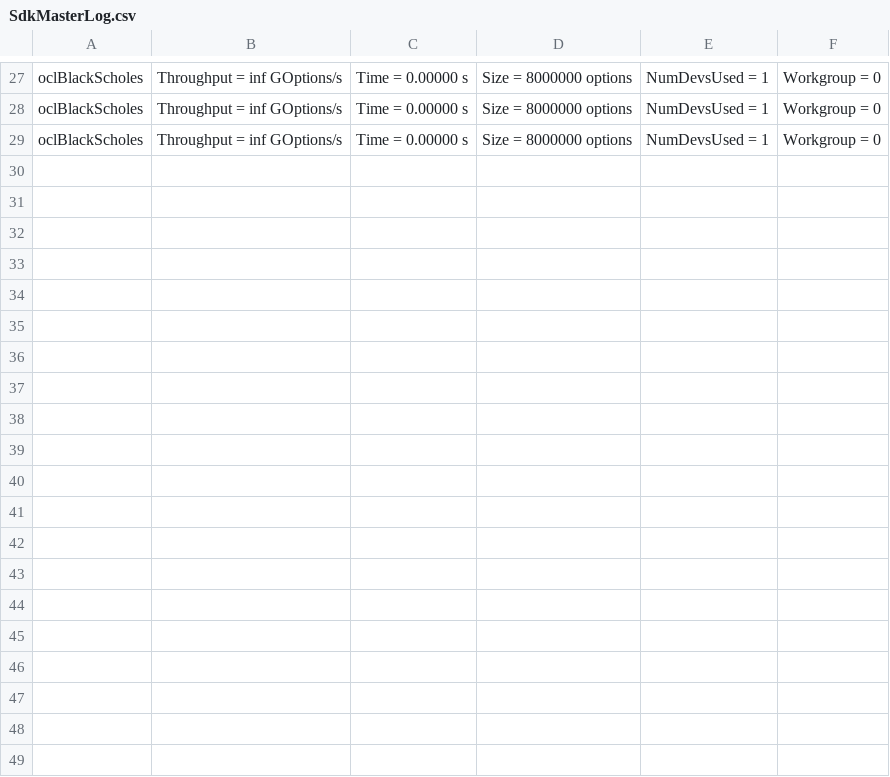
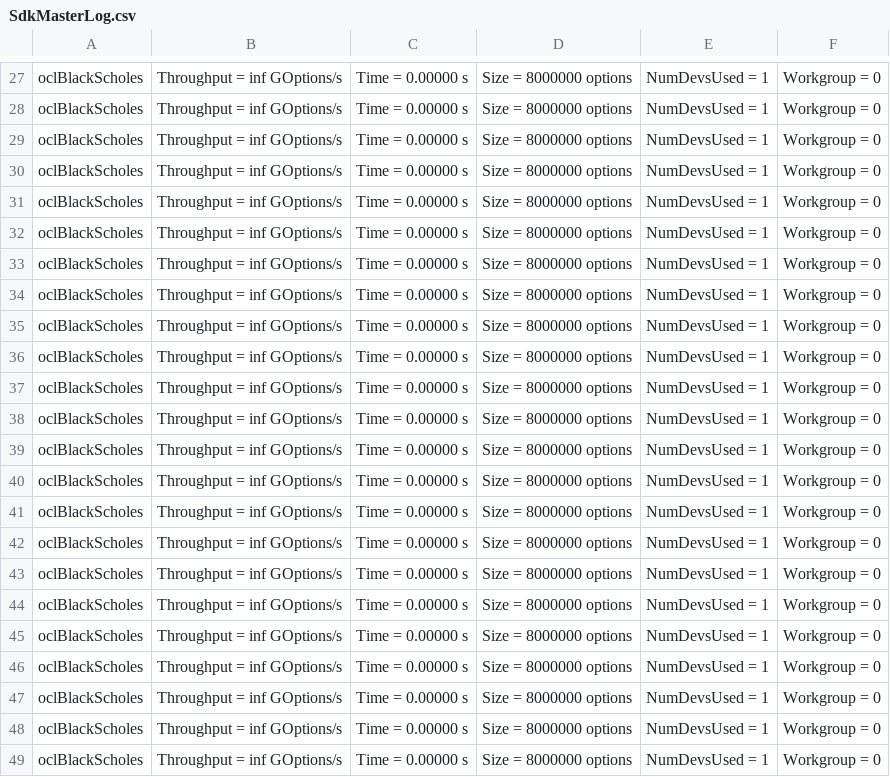
Before and after one commit to NatTuck/cakemark, a CSV file: benchmarks/NV-OCL/oclBlackScholes/SdkMasterLog.csv, drawn as a sheet; only a part is shown, gaps mark what is left out; the diff covers the shown part only; the diff names each change by its address in the sheet, - before the commit and + after, or states it on an @@ line.

```diff
--- a/benchmarks/NV-OCL/oclBlackScholes/SdkMasterLog.csv
+++ b/benchmarks/NV-OCL/oclBlackScholes/SdkMasterLog.csv
+row 30: oclBlackScholes | Throughput = inf GOptions/s | Time = 0.00000 s | Size = 8000000 options | NumDevsUsed = 1 | Workgroup = 0
+row 31: oclBlackScholes | Throughput = inf GOptions/s | Time = 0.00000 s | Size = 8000000 options | NumDevsUsed = 1 | Workgroup = 0
+row 32: oclBlackScholes | Throughput = inf GOptions/s | Time = 0.00000 s | Size = 8000000 options | NumDevsUsed = 1 | Workgroup = 0
+row 33: oclBlackScholes | Throughput = inf GOptions/s | Time = 0.00000 s | Size = 8000000 options | NumDevsUsed = 1 | Workgroup = 0
+row 34: oclBlackScholes | Throughput = inf GOptions/s | Time = 0.00000 s | Size = 8000000 options | NumDevsUsed = 1 | Workgroup = 0
+row 35: oclBlackScholes | Throughput = inf GOptions/s | Time = 0.00000 s | Size = 8000000 options | NumDevsUsed = 1 | Workgroup = 0
+row 36: oclBlackScholes | Throughput = inf GOptions/s | Time = 0.00000 s | Size = 8000000 options | NumDevsUsed = 1 | Workgroup = 0
+row 37: oclBlackScholes | Throughput = inf GOptions/s | Time = 0.00000 s | Size = 8000000 options | NumDevsUsed = 1 | Workgroup = 0
+row 38: oclBlackScholes | Throughput = inf GOptions/s | Time = 0.00000 s | Size = 8000000 options | NumDevsUsed = 1 | Workgroup = 0
+row 39: oclBlackScholes | Throughput = inf GOptions/s | Time = 0.00000 s | Size = 8000000 options | NumDevsUsed = 1 | Workgroup = 0
+row 40: oclBlackScholes | Throughput = inf GOptions/s | Time = 0.00000 s | Size = 8000000 options | NumDevsUsed = 1 | Workgroup = 0
+row 41: oclBlackScholes | Throughput = inf GOptions/s | Time = 0.00000 s | Size = 8000000 options | NumDevsUsed = 1 | Workgroup = 0
+row 42: oclBlackScholes | Throughput = inf GOptions/s | Time = 0.00000 s | Size = 8000000 options | NumDevsUsed = 1 | Workgroup = 0
+row 43: oclBlackScholes | Throughput = inf GOptions/s | Time = 0.00000 s | Size = 8000000 options | NumDevsUsed = 1 | Workgroup = 0
+row 44: oclBlackScholes | Throughput = inf GOptions/s | Time = 0.00000 s | Size = 8000000 options | NumDevsUsed = 1 | Workgroup = 0
+row 45: oclBlackScholes | Throughput = inf GOptions/s | Time = 0.00000 s | Size = 8000000 options | NumDevsUsed = 1 | Workgroup = 0
+row 46: oclBlackScholes | Throughput = inf GOptions/s | Time = 0.00000 s | Size = 8000000 options | NumDevsUsed = 1 | Workgroup = 0
+row 47: oclBlackScholes | Throughput = inf GOptions/s | Time = 0.00000 s | Size = 8000000 options | NumDevsUsed = 1 | Workgroup = 0
+row 48: oclBlackScholes | Throughput = inf GOptions/s | Time = 0.00000 s | Size = 8000000 options | NumDevsUsed = 1 | Workgroup = 0
+row 49: oclBlackScholes | Throughput = inf GOptions/s | Time = 0.00000 s | Size = 8000000 options | NumDevsUsed = 1 | Workgroup = 0
```
Also changed, not shown: 11 added rows elsewhere in this file, benchmarks/NV-OCL/oclDCT/SdkMasterLog.csv, 37 other files.
